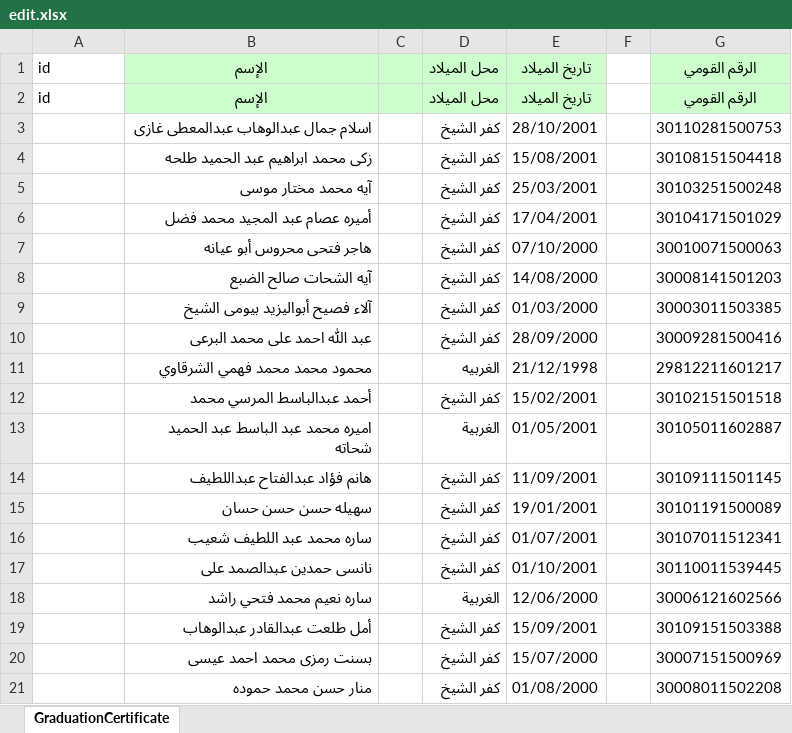
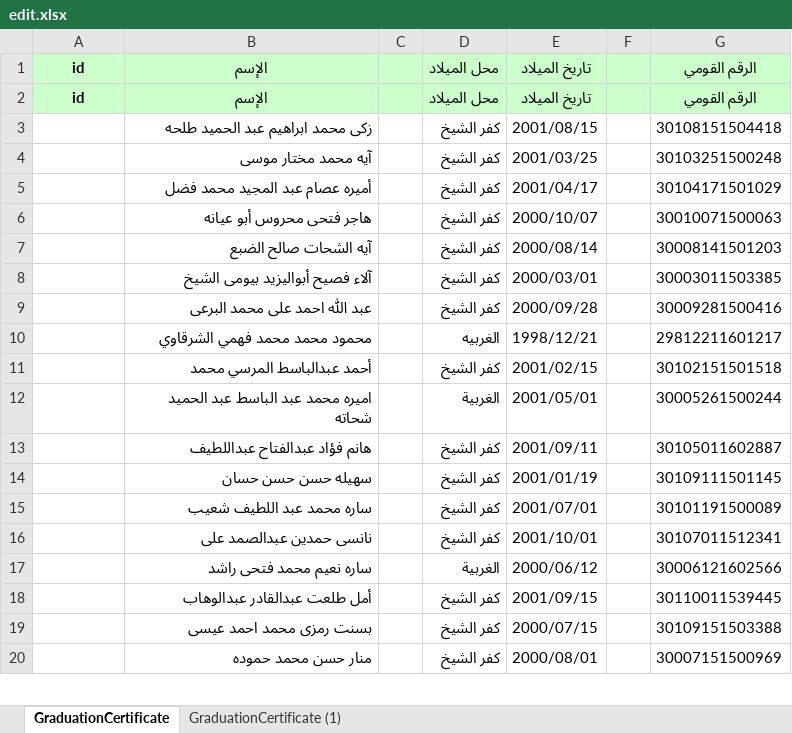
Before and after one commit to eslamghazi/graduationCertificate, an Excel workbook: src/assets/excelSheets/edit.xlsx, sheet GraduationCertificate, drawn as a sheet; only a part is shown; values as stored, in another font and other column widths than the file's, no borders; removed rows and columns are numbered as before the commit, all else as after; the diff covers the shown part only; the diff names each change by its address in the sheet, - before the commit and + after, or states it on an @@ line.

```diff
--- a/src/assets/excelSheets/edit.xlsx (sheet GraduationCertificate)
+++ b/src/assets/excelSheets/edit.xlsx (sheet GraduationCertificate)
+sheet tab: GraduationCertificate (1)
@@ A1:A2 fill: none → #CCFFCC, bold: off → on, alignment: left → center @@
-F1:F2 fill: none
+F1:F2 fill: #CCFFCC
-row 3:  | اسلام جمال عبدالوهاب عبدالمعطى غازى |  | كفر الشيخ | 28/10/2001 |  | 30110281500753
-E3: 15/08/2001
+E3: 2001/08/15
-E4: 25/03/2001
+E4: 2001/03/25
-E5: 17/04/2001
+E5: 2001/04/17
-E6: 07/10/2000
+E6: 2000/10/07
-E7: 14/08/2000
+E7: 2000/08/14
-E8: 01/03/2000
+E8: 2000/03/01
-E9: 28/09/2000
+E9: 2000/09/28
-E10: 21/12/1998
+E10: 1998/12/21
-E11: 15/02/2001
+E11: 2001/02/15
-E12: 01/05/2001
+E12: 2001/05/01
-G12: 30105011602887
+G12: 30005261500244
-E13: 11/09/2001
+E13: 2001/09/11
-G13: 30109111501145
+G13: 30105011602887
-E14: 19/01/2001
+E14: 2001/01/19
-G14: 30101191500089
+G14: 30109111501145
-E15: 01/07/2001
+E15: 2001/07/01
-G15: 30107011512341
+G15: 30101191500089
-E16: 01/10/2001
+E16: 2001/10/01
-G16: 30110011539445
+G16: 30107011512341
-B17: ساره نعيم محمد فتحي راشد
+B17: ساره نعيم محمد فتحى راشد
-E17: 12/06/2000
+E17: 2000/06/12
-E18: 15/09/2001
+E18: 2001/09/15
-G18: 30109151503388
+G18: 30110011539445
-E19: 15/07/2000
+E19: 2000/07/15
-G19: 30007151500969
+G19: 30109151503388
-E20: 01/08/2000
+E20: 2000/08/01
-G20: 30008011502208
+G20: 30007151500969
```
Also changed, not shown: 56 added rows and 109 edited cells elsewhere in this sheet, src/assets/excelSheets/default.xlsx, 18 other files.
